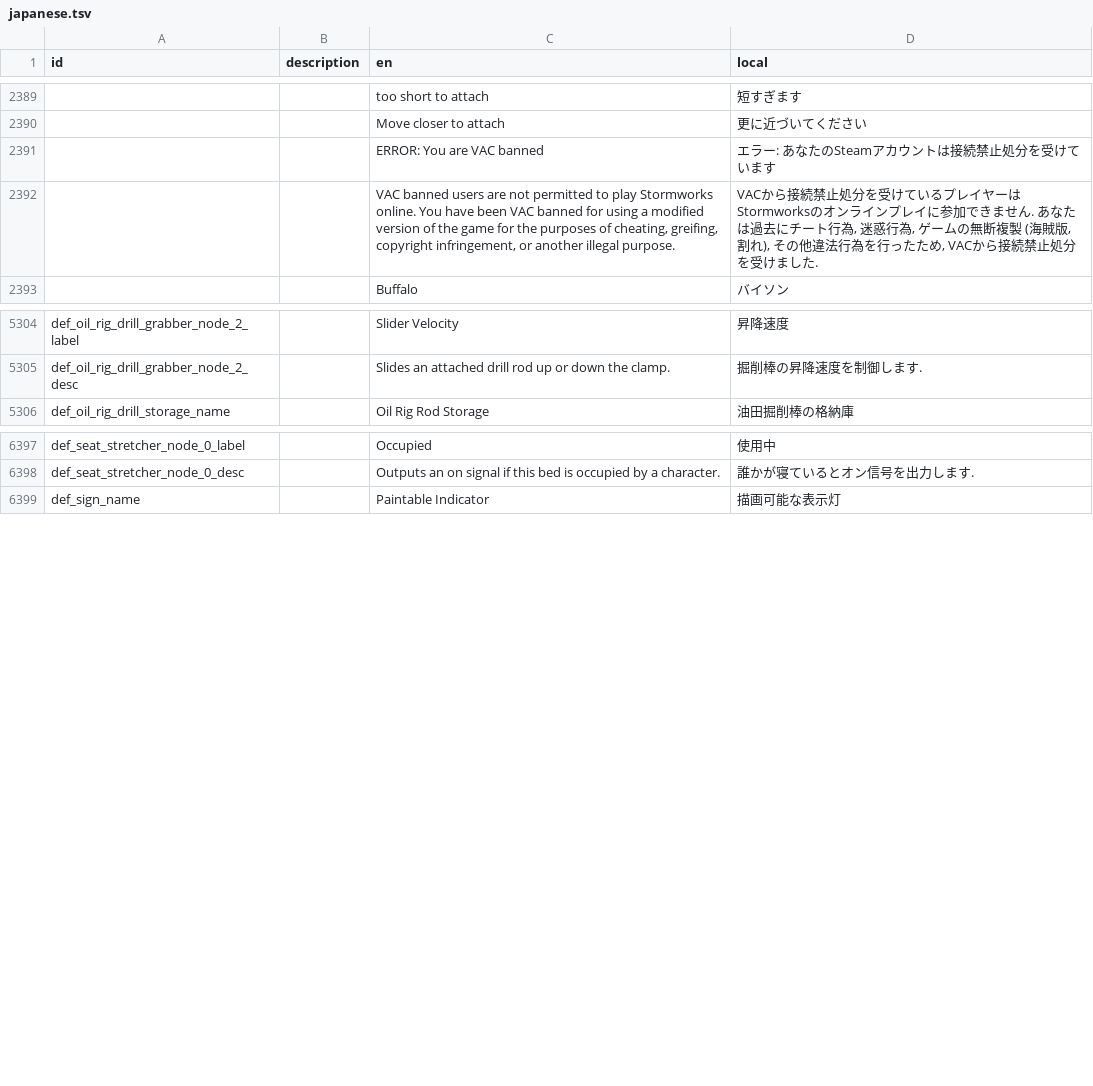
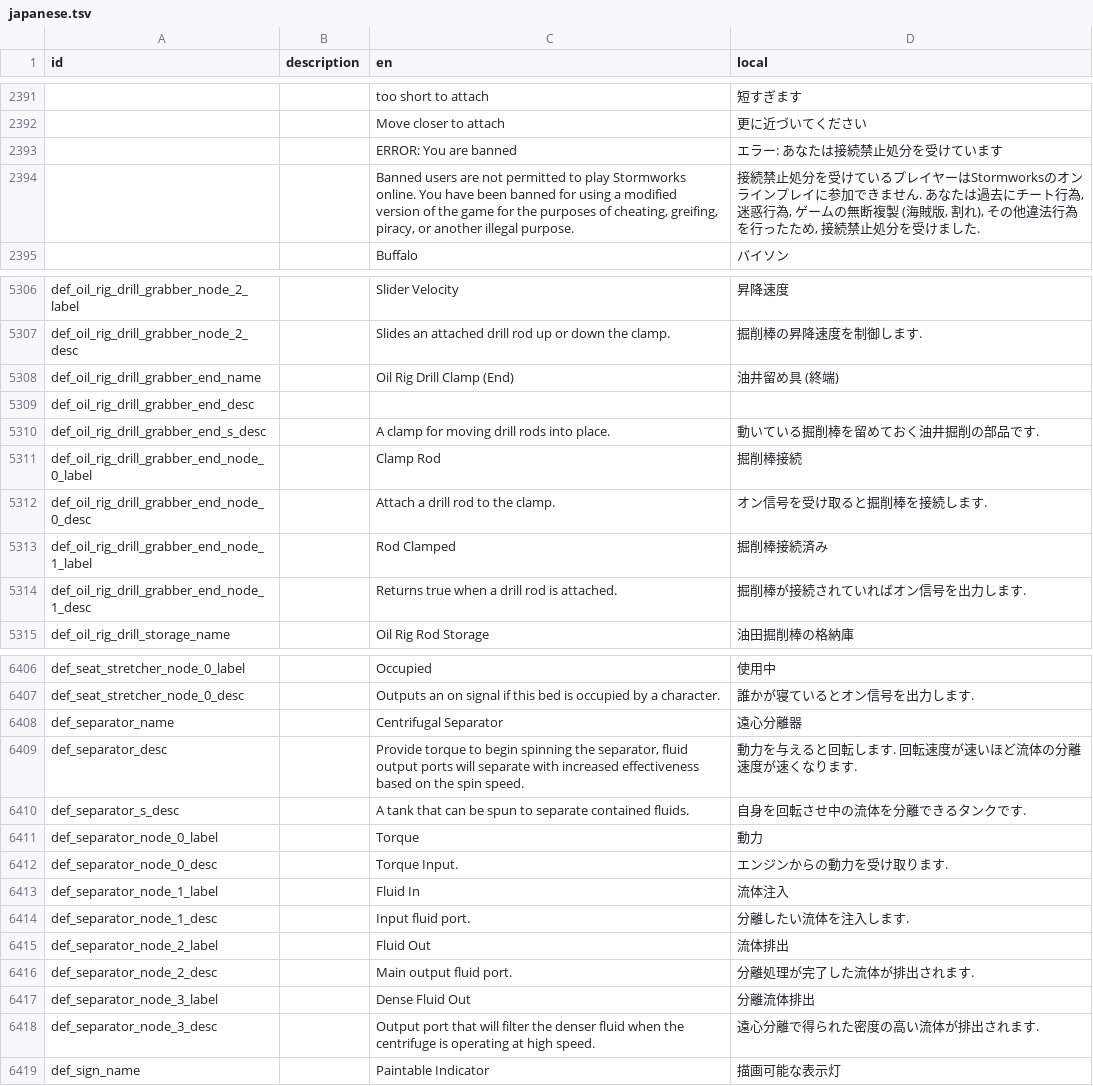
Before and after one commit to Gakuto1112/Stormworks-JapaneseTranslation, a TSV file: japanese.tsv, drawn as a sheet; only a part is shown, gaps mark what is left out; the diff covers the shown part only.

```diff
--- a/japanese.tsv
+++ b/japanese.tsv
@@ -2390,4 +2392,4 @@ id	description	en	local
 		Move closer to attach	更に近づいてください
-		ERROR: You are VAC banned	エラー: あなたのSteamアカウントは接続禁止処分を受けています
-		VAC banned users are not permitted to play Stormworks online. You have been VAC banned for using a modified version of the game for the purposes of cheating, greifing, copyright infringement, or another illegal purpose.	VACから接続禁止処分を受けているプレイヤーはStormworksのオンラインプレイに参加できません. あなたは過去にチート行為, 迷惑行為, ゲームの無断複製 (海賊版, 割れ), その他違法行為を行ったため, VACから接続禁止処分を受けました.
+		ERROR: You are banned	エラー: あなたは接続禁止処分を受けています
+		Banned users are not permitted to play Stormworks online. You have been banned for using a modified version of the game for the purposes of cheating, greifing, piracy, or another illegal purpose.	接続禁止処分を受けているプレイヤーはStormworksのオンラインプレイに参加できません. あなたは過去にチート行為, 迷惑行為, ゲームの無断複製 (海賊版, 割れ), その他違法行為を行ったため, 接続禁止処分を受けました.
 		Buffalo	バイソン
@@ -5305,2 +5307,9 @@ def_oil_rig_drill_grabber_node_2_label		Slider Velocity	昇降速度
 def_oil_rig_drill_grabber_node_2_desc		Slides an attached drill rod up or down the clamp.	掘削棒の昇降速度を制御します.
+def_oil_rig_drill_grabber_end_name		Oil Rig Drill Clamp (End)	油井留め具 (終端)
+def_oil_rig_drill_grabber_end_desc			
+def_oil_rig_drill_grabber_end_s_desc		A clamp for moving drill rods into place.	動いている掘削棒を留めておく油井掘削の部品です.
+def_oil_rig_drill_grabber_end_node_0_label		Clamp Rod	掘削棒接続
+def_oil_rig_drill_grabber_end_node_0_desc		Attach a drill rod to the clamp.	オン信号を受け取ると掘削棒を接続します.
+def_oil_rig_drill_grabber_end_node_1_label		Rod Clamped	掘削棒接続済み
+def_oil_rig_drill_grabber_end_node_1_desc		Returns true when a drill rod is attached.	掘削棒が接続されていればオン信号を出力します.
 def_oil_rig_drill_storage_name		Oil Rig Rod Storage	油田掘削棒の格納庫
@@ -6398,2 +6407,13 @@ def_seat_stretcher_node_0_label		Occupied	使用中
 def_seat_stretcher_node_0_desc		Outputs an on signal if this bed is occupied by a character.	誰かが寝ているとオン信号を出力します.
+def_separator_name		Centrifugal Separator	遠心分離器
+def_separator_desc		Provide torque to begin spinning the separator, fluid output ports will separate with increased effectiveness based on the spin speed.	動力を与えると回転します. 回転速度が速いほど流体の分離速度が速くなります.
+def_separator_s_desc		A tank that can be spun to separate contained fluids.	自身を回転させ中の流体を分離できるタンクです.
+def_separator_node_0_label		Torque	動力
+def_separator_node_0_desc		Torque Input.	エンジンからの動力を受け取ります.
+def_separator_node_1_label		Fluid In	流体注入
+def_separator_node_1_desc		Input fluid port.	分離したい流体を注入します.
+def_separator_node_2_label		Fluid Out	流体排出
+def_separator_node_2_desc		Main output fluid port.	分離処理が完了した流体が排出されます.
+def_separator_node_3_label		Dense Fluid Out	分離流体排出
+def_separator_node_3_desc		Output port that will filter the denser fluid when the centrifuge is operating at high speed.	遠心分離で得られた密度の高い流体が排出されます.
 def_sign_name		Paintable Indicator	描画可能な表示灯
```
Also changed, not shown: 2 added rows and 2 edited cells elsewhere in this file, 1 other file.
